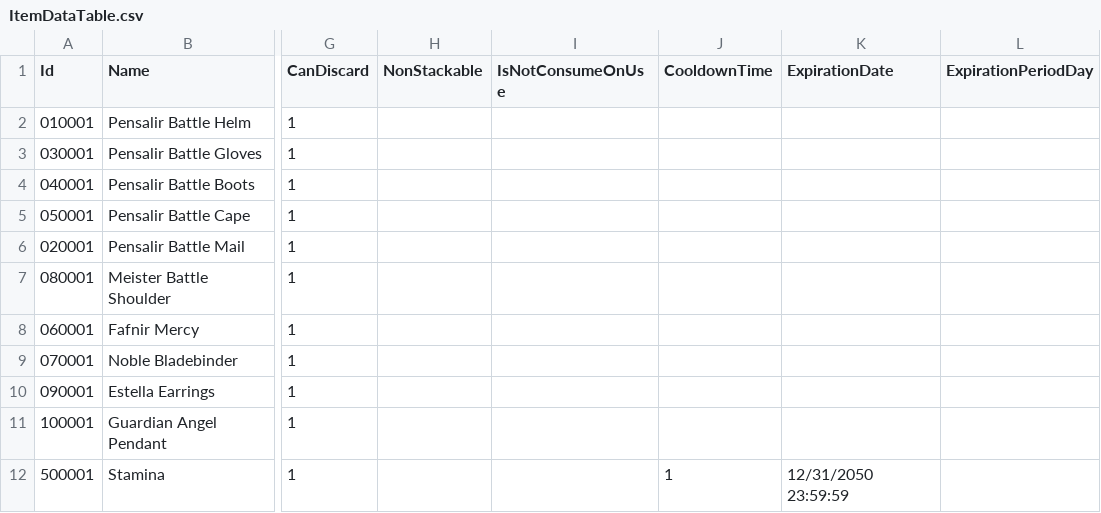
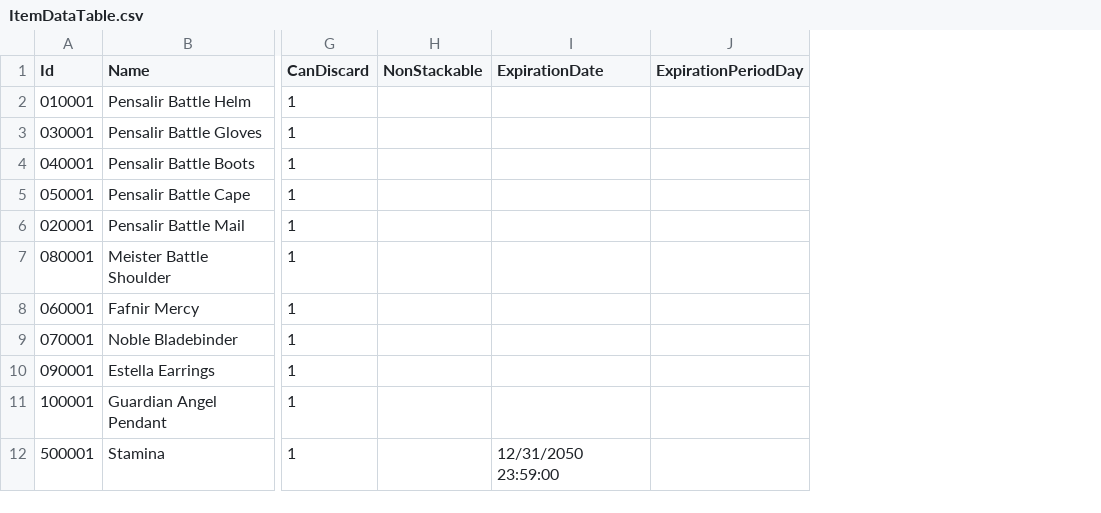
Before and after one commit to MSW-Git/MSWPackages, a CSV file: inventory-package/MyDesk/Inventory/Core/Data/DataSet/ItemDataTable.csv, drawn as a sheet; only a part is shown, gaps mark what is left out; removed rows and columns are numbered as before the commit, all else as after; the diff names each change by its address in the sheet, - before the commit and + after, or states it on an @@ line.

Commit message:
Update inventory package

```diff
--- a/inventory-package/MyDesk/Inventory/Core/Data/DataSet/ItemDataTable.csv
+++ b/inventory-package/MyDesk/Inventory/Core/Data/DataSet/ItemDataTable.csv
-column I (IsNotConsumeOnUse), empty
-column J (CooldownTime), row 12: 1
-I12 (ExpirationDate): 12/31/2050 23:59:59
+I12 (ExpirationDate): 12/31/2050 23:59:00
```
Also changed, not shown: 23 other files.
